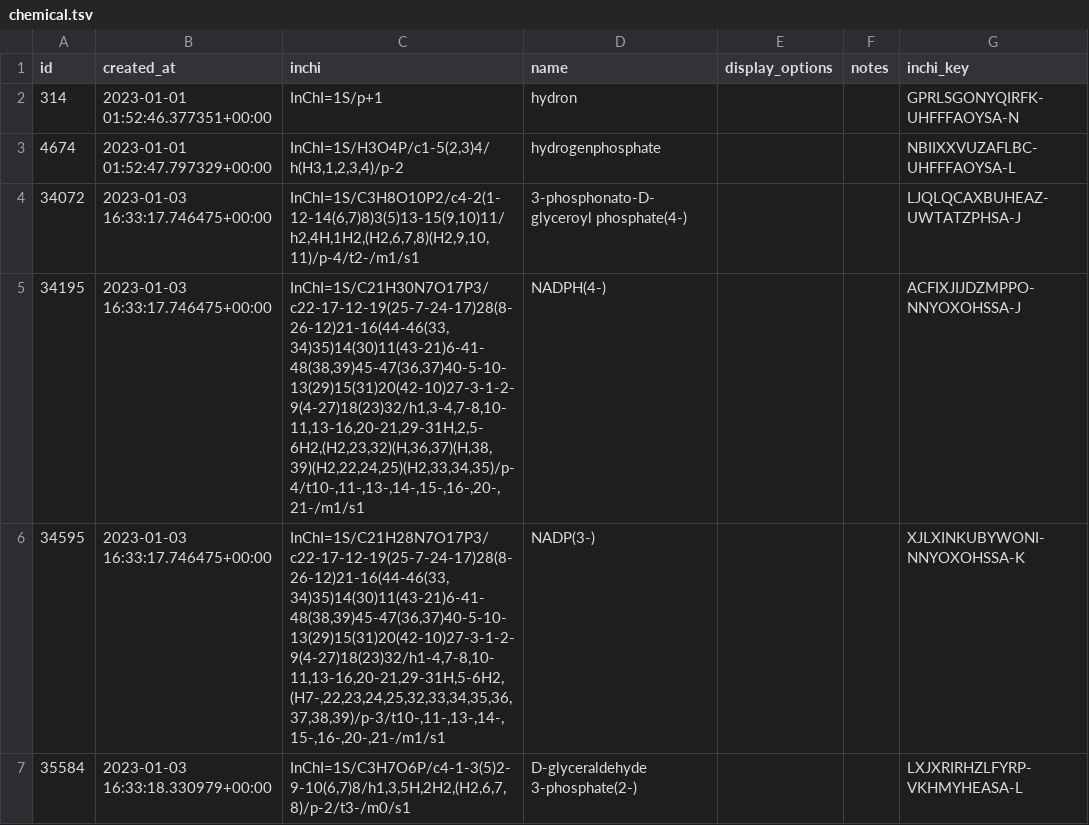
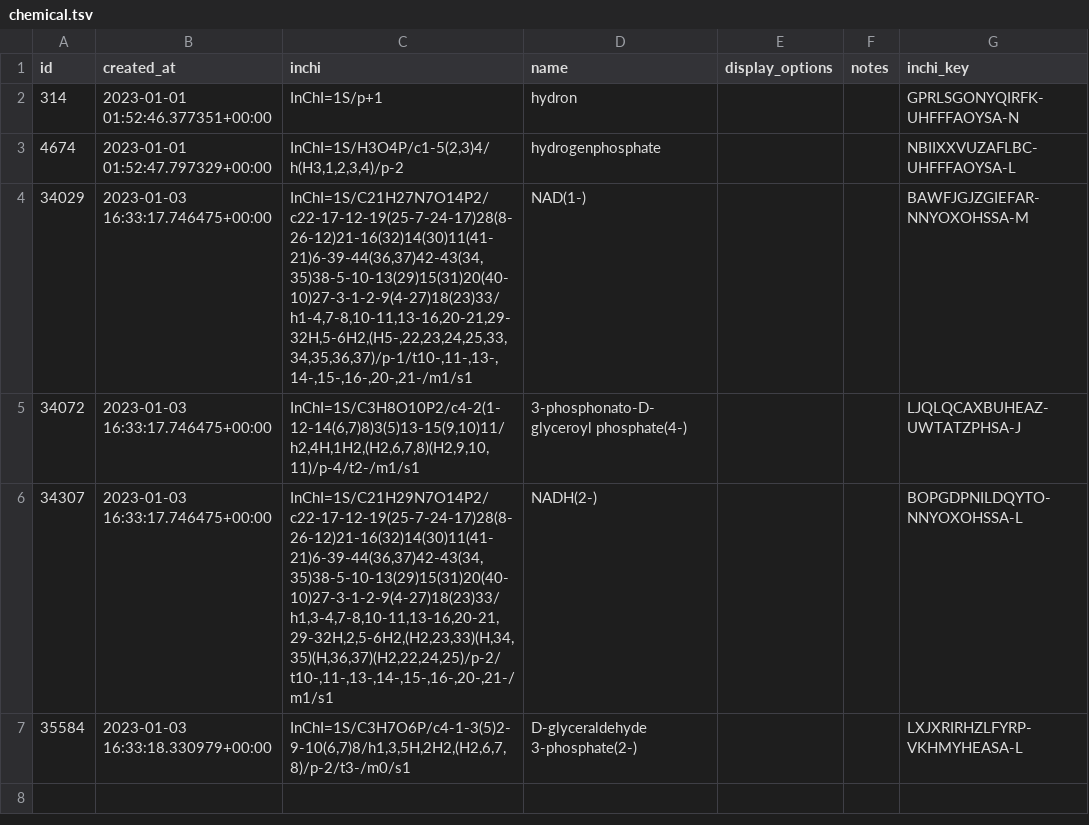
Before and after one commit to zakandrewking/brainshare, a TSV file: seed_data/chemical.tsv, drawn as a sheet.

```diff
--- a/seed_data/chemical.tsv
+++ b/seed_data/chemical.tsv
@@ -3,5 +3,5 @@ id	created_at	inchi	name	display_options	notes	inchi_key
 4674	2023-01-01 01:52:47.797329+00:00	InChI=1S/H3O4P/c1-5(2,3)4/h(H3,1,2,3,4)/p-2	hydrogenphosphate			NBIIXXVUZAFLBC-UHFFFAOYSA-L
+34029	2023-01-03 16:33:17.746475+00:00	InChI=1S/C21H27N7O14P2/c22-17-12-19(25-7-24-17)28(8-26-12)21-16(32)14(30)11(41-21)6-39-44(36,37)42-43(34,35)38-5-10-13(29)15(31)20(40-10)27-3-1-2-9(4-27)18(23)33/h1-4,7-8,10-11,13-16,20-21,29-32H,5-6H2,(H5-,22,23,24,25,33,34,35,36,37)/p-1/t10-,11-,13-,14-,15-,16-,20-,21-/m1/s1	NAD(1-)			BAWFJGJZGIEFAR-NNYOXOHSSA-M
 34072	2023-01-03 16:33:17.746475+00:00	InChI=1S/C3H8O10P2/c4-2(1-12-14(6,7)8)3(5)13-15(9,10)11/h2,4H,1H2,(H2,6,7,8)(H2,9,10,11)/p-4/t2-/m1/s1	3-phosphonato-D-glyceroyl phosphate(4-)			LJQLQCAXBUHEAZ-UWTATZPHSA-J
-34195	2023-01-03 16:33:17.746475+00:00	InChI=1S/C21H30N7O17P3/c22-17-12-19(25-7-24-17)28(8-26-12)21-16(44-46(33,34)35)14(30)11(43-21)6-41-48(38,39)45-47(36,37)40-5-10-13(29)15(31)20(42-10)27-3-1-2-9(4-27)18(23)32/h1,3-4,7-8,10-11,13-16,20-21,29-31H,2,5-6H2,(H2,23,32)(H,36,37)(H,38,39)(H2,22,24,25)(H2,33,34,35)/p-4/t10-,11-,13-,14-,15-,16-,20-,21-/m1/s1	NADPH(4-)			ACFIXJIJDZMPPO-NNYOXOHSSA-J
-34595	2023-01-03 16:33:17.746475+00:00	InChI=1S/C21H28N7O17P3/c22-17-12-19(25-7-24-17)28(8-26-12)21-16(44-46(33,34)35)14(30)11(43-21)6-41-48(38,39)45-47(36,37)40-5-10-13(29)15(31)20(42-10)27-3-1-2-9(4-27)18(23)32/h1-4,7-8,10-11,13-16,20-21,29-31H,5-6H2,(H7-,22,23,24,25,32,33,34,35,36,37,38,39)/p-3/t10-,11-,13-,14-,15-,16-,20-,21-/m1/s1	NADP(3-)			XJLXINKUBYWONI-NNYOXOHSSA-K
+34307	2023-01-03 16:33:17.746475+00:00	InChI=1S/C21H29N7O14P2/c22-17-12-19(25-7-24-17)28(8-26-12)21-16(32)14(30)11(41-21)6-39-44(36,37)42-43(34,35)38-5-10-13(29)15(31)20(40-10)27-3-1-2-9(4-27)18(23)33/h1,3-4,7-8,10-11,13-16,20-21,29-32H,2,5-6H2,(H2,23,33)(H,34,35)(H,36,37)(H2,22,24,25)/p-2/t10-,11-,13-,14-,15-,16-,20-,21-/m1/s1	NADH(2-)			BOPGDPNILDQYTO-NNYOXOHSSA-L
 35584	2023-01-03 16:33:18.330979+00:00	InChI=1S/C3H7O6P/c4-1-3(5)2-9-10(6,7)8/h1,3,5H,2H2,(H2,6,7,8)/p-2/t3-/m0/s1	D-glyceraldehyde 3-phosphate(2-)			LXJXRIRHZLFYRP-VKHMYHEASA-L
```
Also changed, not shown: seed_data/protein.tsv, seed_data/reaction.tsv, 43 other files.
